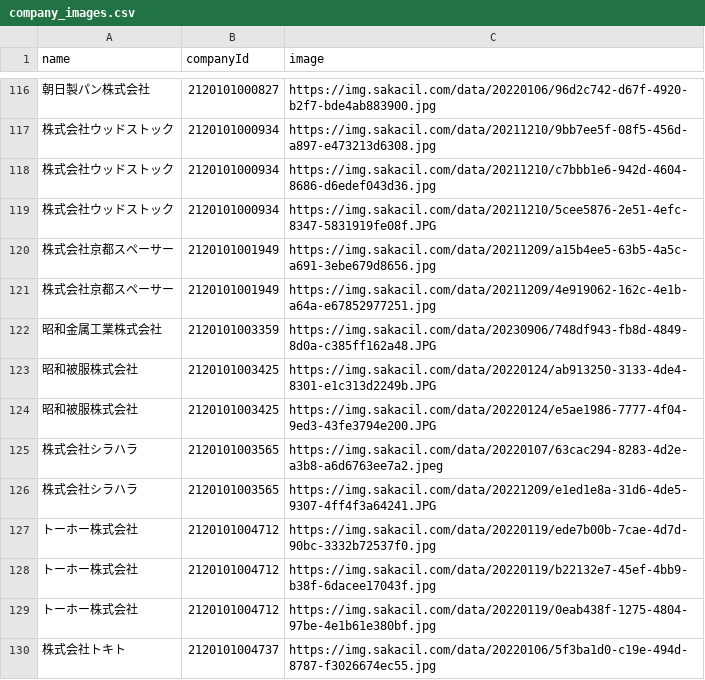
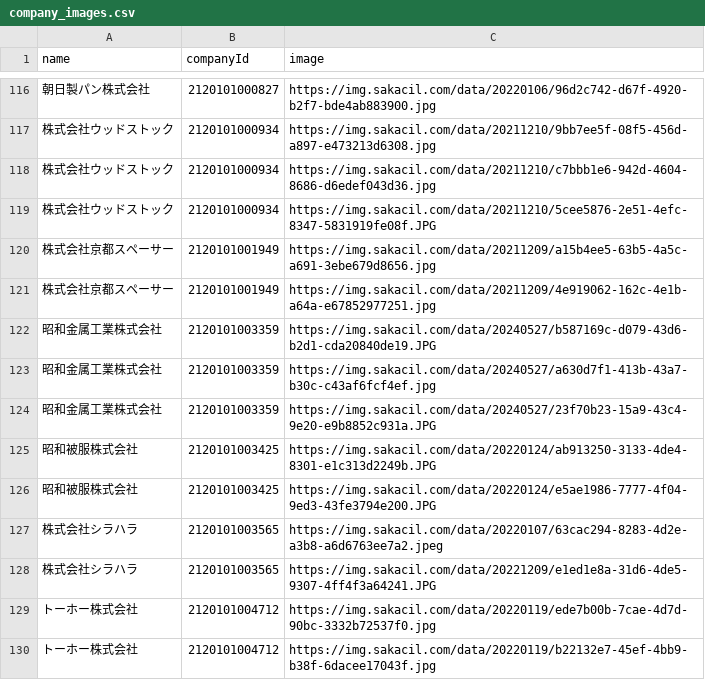
Before and after one commit to codeforosaka/sakai-biz-opendata, a CSV file: data/company_images.csv, drawn as a sheet; only a part is shown, gaps mark what is left out; the shorter side is filled out with more unchanged rows.

Commit message:
update data

```diff
--- a/data/company_images.csv
+++ b/data/company_images.csv
@@ -121,3 +121,5 @@
 株式会社京都スペーサー,2120101001949,https://img.sakacil.com/data/20211209/4e919062-162c-4e1b-a64a-e67852977251.jpg
-昭和金属工業株式会社,2120101003359,https://img.sakacil.com/data/20230906/748df943-fb8d-4849-8d0a-c385ff162a48.JPG
+昭和金属工業株式会社,2120101003359,https://img.sakacil.com/data/20240527/b587169c-d079-43d6-b2d1-cda20840de19.JPG
+昭和金属工業株式会社,2120101003359,https://img.sakacil.com/data/20240527/a630d7f1-413b-43a7-b30c-c43af6fcf4ef.jpg
+昭和金属工業株式会社,2120101003359,https://img.sakacil.com/data/20240527/23f70b23-15a9-43c4-9e20-e9b8852c931a.JPG
 昭和被服株式会社,2120101003425,https://img.sakacil.com/data/20220124/ab913250-3133-4de4-8301-e1c313d2249b.JPG
```
Also changed, not shown: 6 other files.
